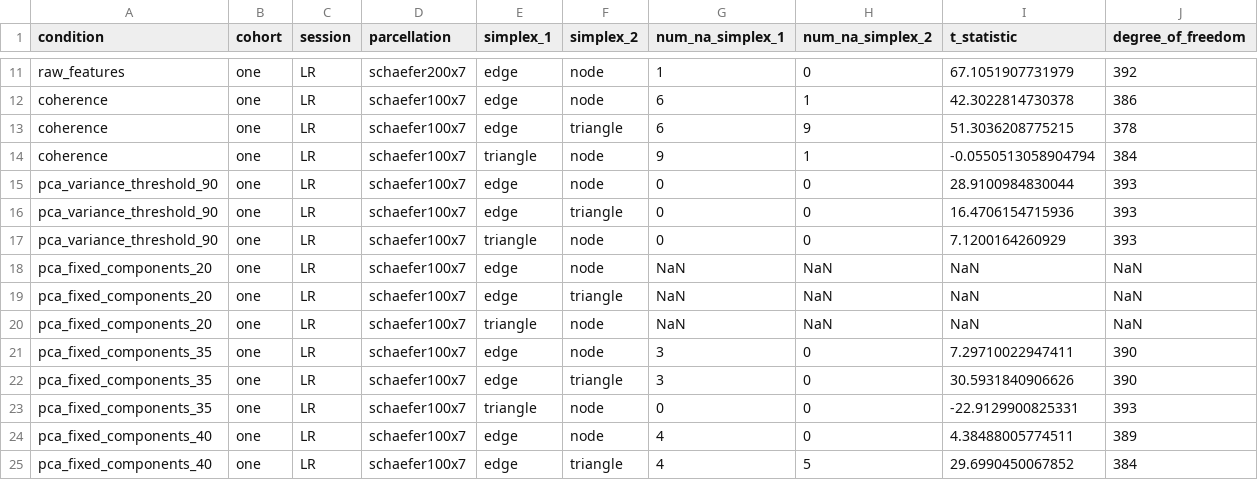
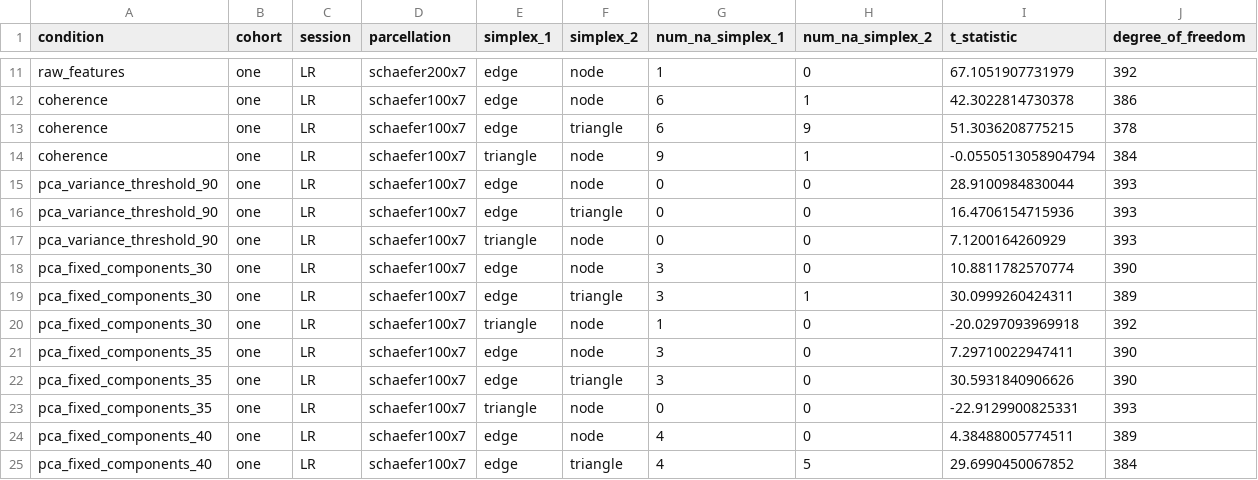
Before and after one commit to braindynamicslab/edge_time_series_mapper, a CSV file: data_pipeline/stat_modularity_comparison/stat_modularity_comparison_paired_ttest.csv, drawn as a sheet; only a part is shown, gaps mark what is left out; removed rows and columns are numbered as before the commit, all else as after; rows hold the shown columns only; the diff names each change by its address in the sheet, - before the commit and + after, or states it on an @@ line.

Commit message:
made polished tables

```diff
--- a/data_pipeline/stat_modularity_comparison/stat_modularity_comparison_paired_ttest.csv
+++ b/data_pipeline/stat_modularity_comparison/stat_modularity_comparison_paired_ttest.csv
-row 18: pca_fixed_components_20 | one | LR | schaefer100x7 | edge | node | NaN | NaN | NaN | NaN
-row 19: pca_fixed_components_20 | one | LR | schaefer100x7 | edge | triangle | NaN | NaN | NaN | NaN
-row 20: pca_fixed_components_20 | one | LR | schaefer100x7 | triangle | node | NaN | NaN | NaN | NaN
+row 18: pca_fixed_components_30 | one | LR | schaefer100x7 | edge | node | 3 | 0 | 10.8811782570774 | 390
+row 19: pca_fixed_components_30 | one | LR | schaefer100x7 | edge | triangle | 3 | 1 | 30.0999260424311 | 389
+row 20: pca_fixed_components_30 | one | LR | schaefer100x7 | triangle | node | 1 | 0 | -20.0297093969918 | 392
```
Also changed, not shown: 9 other files.
